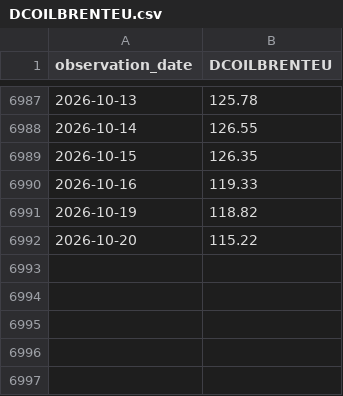
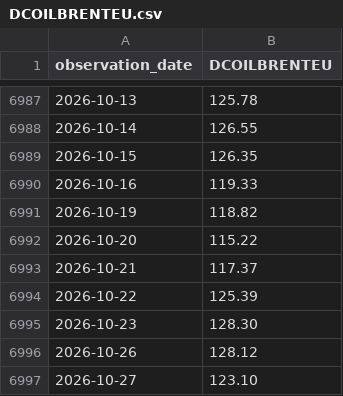
Before and after one commit to alphagenhq/alphagen, a CSV file: fred/DCOILBRENTEU.csv, drawn as a sheet; only a part is shown, gaps mark what is left out.

Commit message:
AlphaGen FRED cache 2026-10-28T17:46Z

```diff
--- a/fred/DCOILBRENTEU.csv
+++ b/fred/DCOILBRENTEU.csv
@@ -6992 +6992,6 @@ observation_date,DCOILBRENTEU
 2026-10-20,115.22
+2026-10-21,117.37
+2026-10-22,125.39
+2026-10-23,128.30
+2026-10-26,128.12
+2026-10-27,123.10
```
Also changed, not shown: fred/DCOILWTICO.csv, fred/DHHNGSP.csv.
